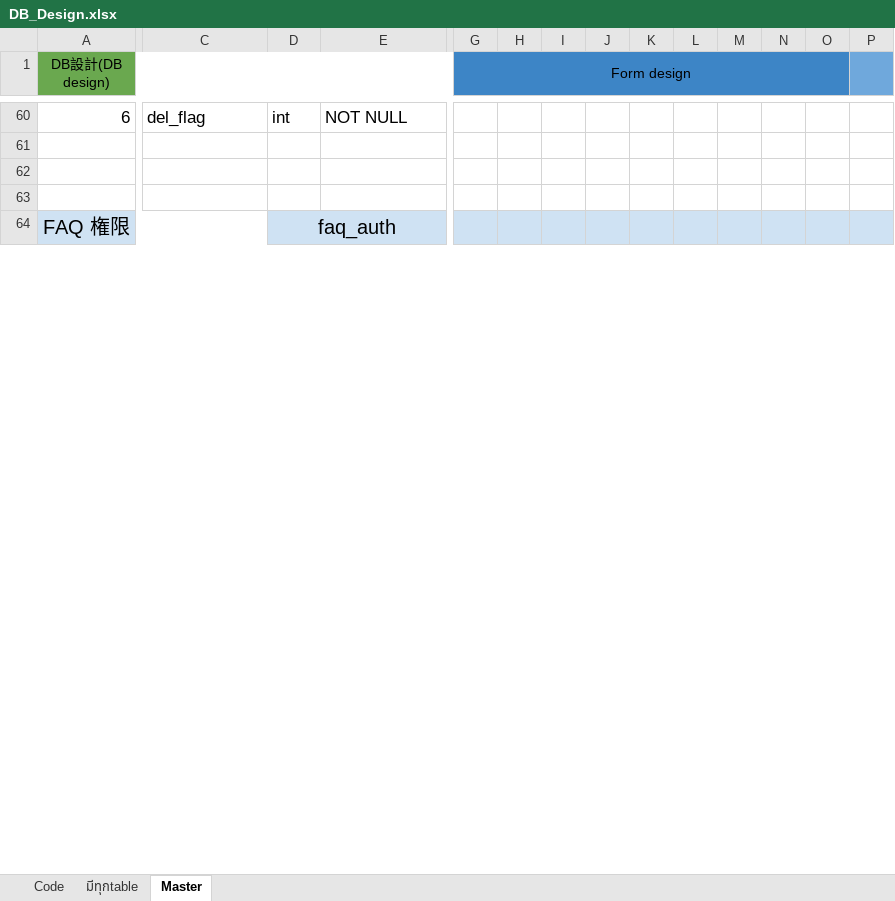
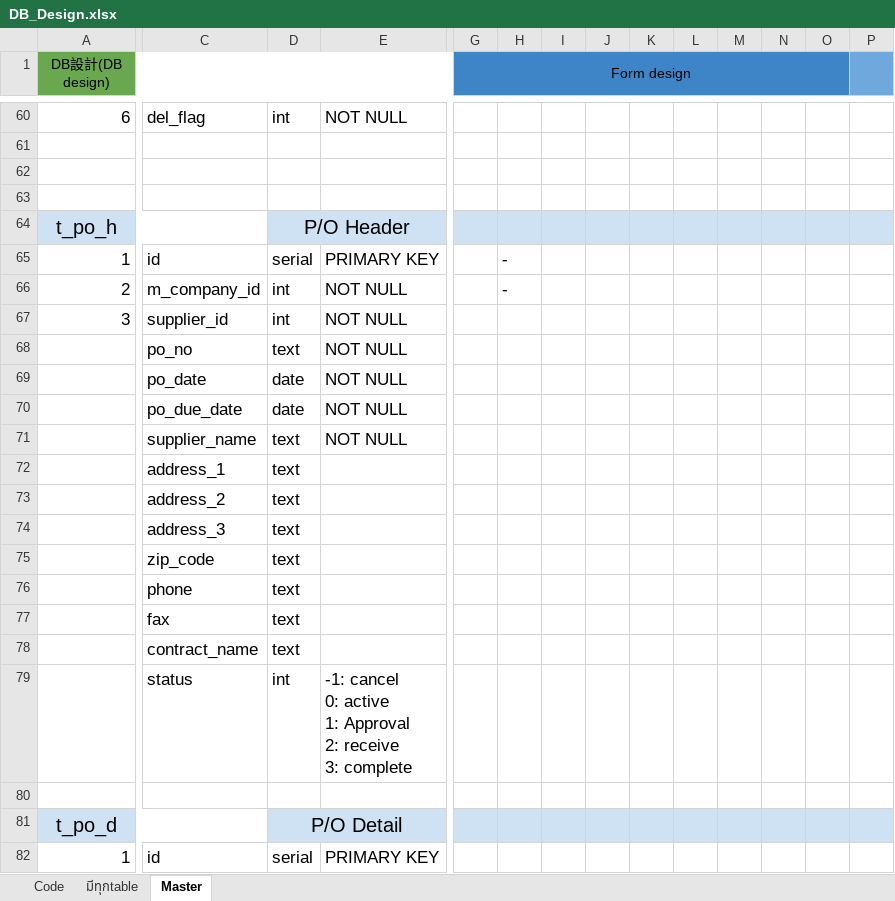
Before and after one commit to bible666/my_app, an Excel workbook: DB_Design.xlsx, sheet Master, drawn as a sheet; only a part is shown, gaps mark what is left out; values as stored, in another font and other column widths than the file's, no borders; removed rows and columns are numbered as before the commit, all else as after; rows hold the shown columns only; ↵ is a line break in a cell; the diff covers the shown part only; the diff names each change by its address in the sheet, - before the commit and + after, or states it on an @@ line.

Commit message:
Add po design

```diff
--- a/DB_Design.xlsx (sheet Master)
+++ b/DB_Design.xlsx (sheet Master)
+row 64: t_po_h |  | P/O Header
+row 65: 1 | id | serial | PRIMARY KEY |  | -
+row 66: 2 | m_company_id | int | NOT NULL |  | -
+row 67: 3 | supplier_id | int | NOT NULL
+row 68:  | po_no | text | NOT NULL
+row 69:  | po_date | date | NOT NULL
+row 70:  | po_due_date | date | NOT NULL
+row 71:  | supplier_name | text | NOT NULL
+row 72:  | address_1 | text
+row 73:  | address_2 | text
+row 74:  | address_3 | text
+row 75:  | zip_code | text
+row 76:  | phone | text
+row 77:  | fax | text
+row 78:  | contract_name | text
+row 79:  | status | int | -1: cancel ↵ 0: active ↵ 1: Approval ↵ 2: receive ↵ 3: complete
-row 80: FAQ 権限 |  | faq_auth
+row 80: (empty)
-A80 fill: #CFE2F3
+A80 fill: none
-A64:C64 merged
-D80 fill: #CFE2F3
+D80 fill: none
-D64:F64 merged
-G80:P80 fill: #CFE2F3
+G80:P80 fill: none
+row 81: t_po_d |  | P/O Detail
@@ row 21 moved to row 82: 1 @@
```
Also changed, not shown: 37 added rows, 6 removed rows, 2 moved rows, 23 hidden or unhidden rows, 2 edited cells, cell formats and merged cells elsewhere in this sheet, hidden cells.
